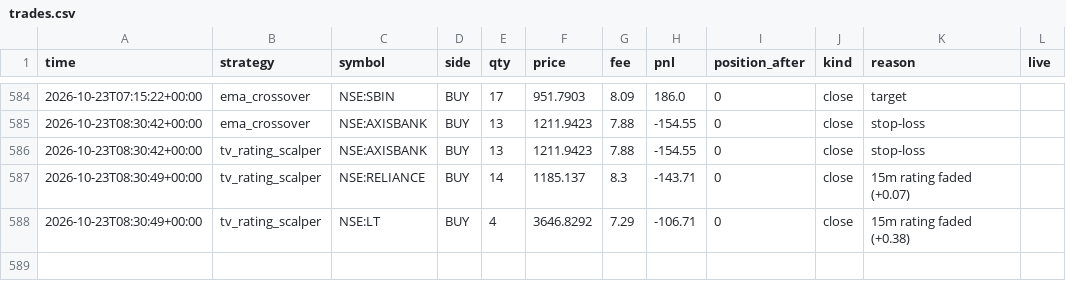
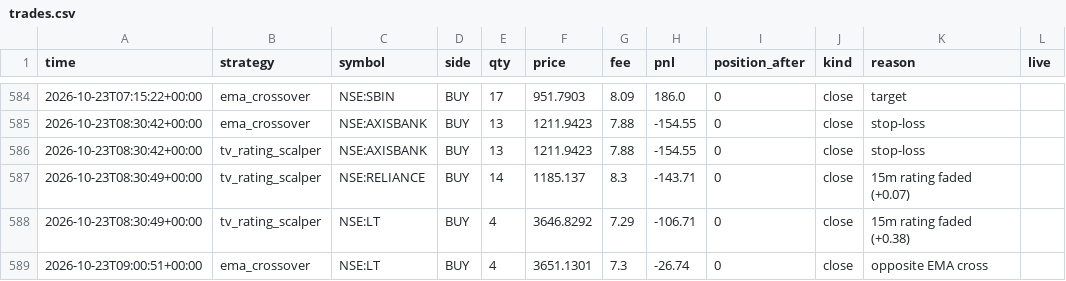
Before and after one commit to Yuvansh-Shah/algo-trading-platform, a CSV file: state/trades.csv, drawn as a sheet; only a part is shown, gaps mark what is left out; the diff names each change by its address in the sheet, - before the commit and + after, or states it on an @@ line.

```diff
--- a/state/trades.csv
+++ b/state/trades.csv
+row 589: 2026-10-23T09:00:51+00:00 | ema_crossover | NSE:LT | BUY | 4 | 3651.1301 | 7.3 | -26.74 | 0 | close | opposite EMA cross
```
Also changed, not shown: state/equity.csv, 4 other files.
